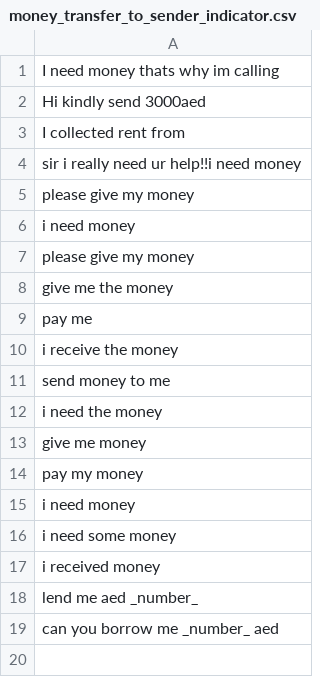
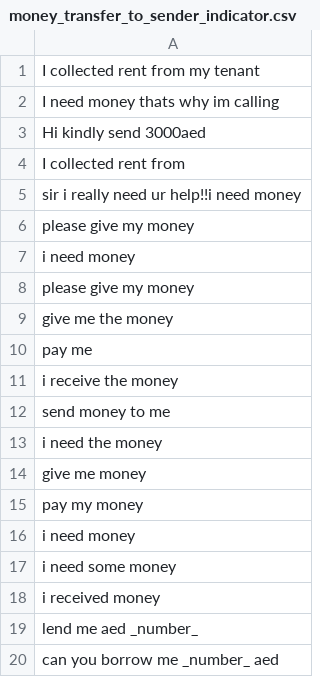
Before and after one commit to shinew13/sms_indicators_en, a CSV file: money_transfer_to_sender_indicator.csv, drawn as a sheet; the diff names each change by its address in the sheet, - before the commit and + after, or states it on an @@ line.

Commit message:
Update money_transfer_to_sender_indicator.csv

```diff
--- a/money_transfer_to_sender_indicator.csv
+++ b/money_transfer_to_sender_indicator.csv
+row 1: I collected rent from my tenant
```
